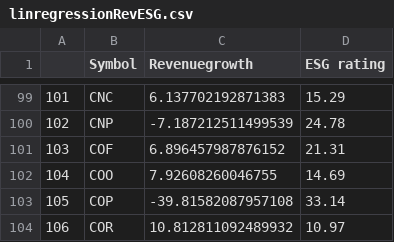
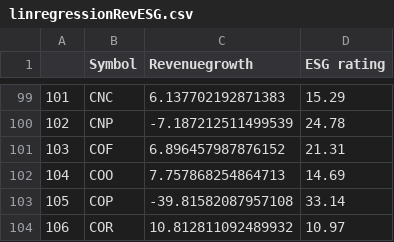
Before and after one commit to NiamP/NiamP.github.io, a CSV file: linregressionRevESG.csv, drawn as a sheet; only a part is shown, gaps mark what is left out.

Commit message:
Update CSV file with new data

```diff
--- a/linregressionRevESG.csv
+++ b/linregressionRevESG.csv
@@ -101,3 +101,3 @@
 103,COF,6.896457987876152,21.31
-104,COO,7.92608260046755,14.69
+104,COO,7.757868254864713,14.69
 105,COP,-39.81582087957108,33.14
```
Also changed, not shown: MktCap_vs_ESG.csv, 1 other file.
